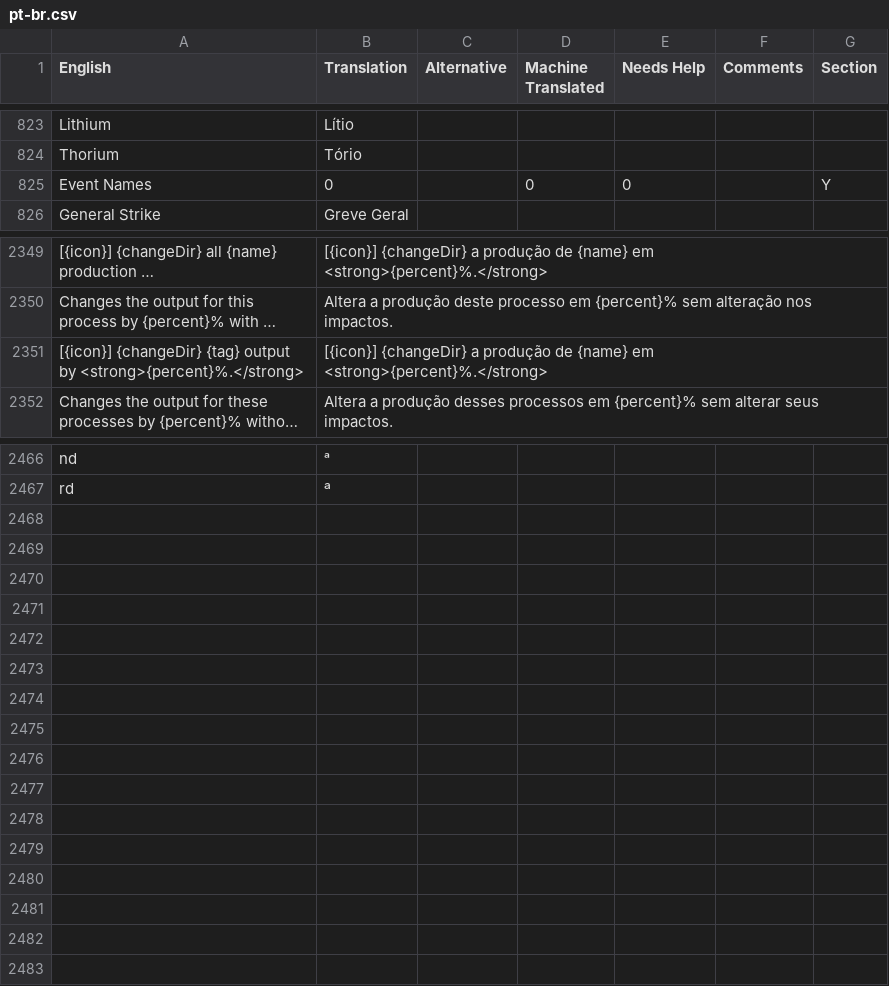
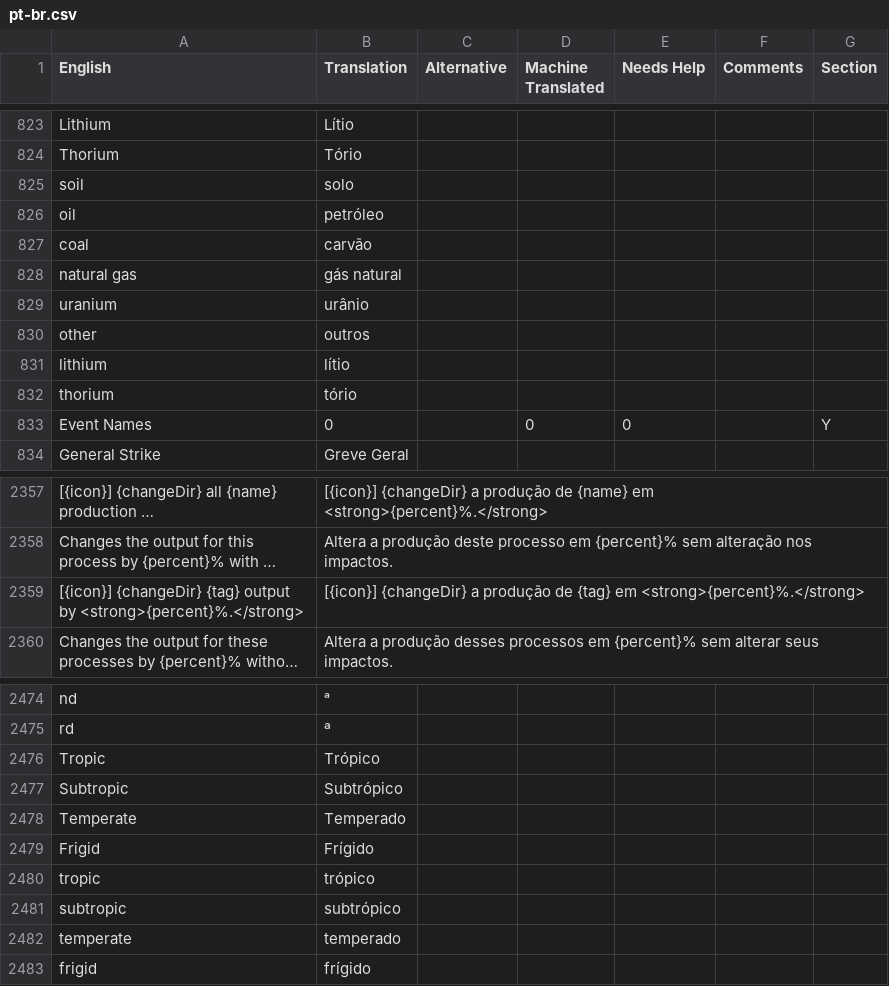
Before and after one commit to frnsys/half_earth, a CSV file: assets/lang/src/pt-br.csv, drawn as a sheet; only a part is shown, gaps mark what is left out; long unchanged cells end in …; addresses are those after the commit; the diff names each change by its address in the sheet, - before the commit and + after, or states it on an @@ line.

Commit message:
more translation fixes

```diff
--- a/assets/lang/src/pt-br.csv
+++ b/assets/lang/src/pt-br.csv
+row 825: soil | solo
+row 826: oil | petróleo
+row 827: coal | carvão
+row 828: natural gas | gás natural
+row 829: uranium | urânio
+row 830: other | outros
+row 831: lithium | lítio
+row 832: thorium | tório
-B2359 (Translation): …produção de {name} em <strong>{percent}%.</strong>
+B2359 (Translation): …produção de {tag} em <strong>{percent}%.</strong>
+row 2476: Tropic | Trópico
+row 2477: Subtropic | Subtrópico
+row 2478: Temperate | Temperado
+row 2479: Frigid | Frígido
+row 2480: tropic | trópico
+row 2481: subtropic | subtrópico
+row 2482: temperate | temperado
+row 2483: frigid | frígido
```
Also changed, not shown: 3 other files.
